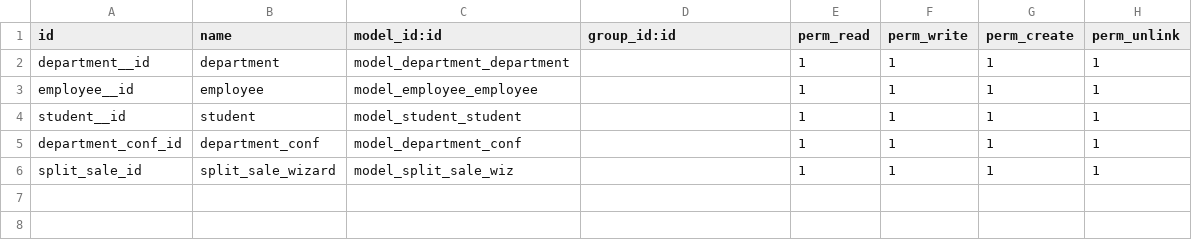
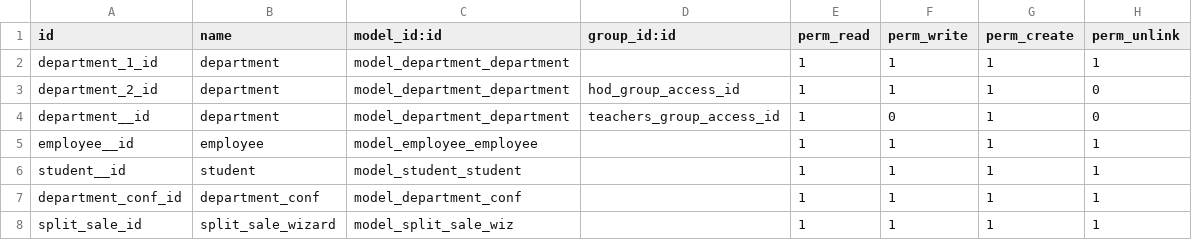
Before and after one commit to creyox-foram/odoo_training, a CSV file: cr_department_management/security/ir.model.access.csv, drawn as a sheet.

```diff
--- a/cr_department_management/security/ir.model.access.csv
+++ b/cr_department_management/security/ir.model.access.csv
@@ -1,3 +1,5 @@
 id,name,model_id:id,group_id:id,perm_read,perm_write,perm_create,perm_unlink
-department__id,department,model_department_department,,1,1,1,1
+department_1_id,department,model_department_department,,1,1,1,1
+department_2_id,department,model_department_department,hod_group_access_id,1,1,1,0
+department__id,department,model_department_department,teachers_group_access_id,1,0,1,0
 employee__id,employee,model_employee_employee,,1,1,1,1
```
Also changed, not shown: cr_product_reviews/security/ir.model.access.csv, 18 other files.
